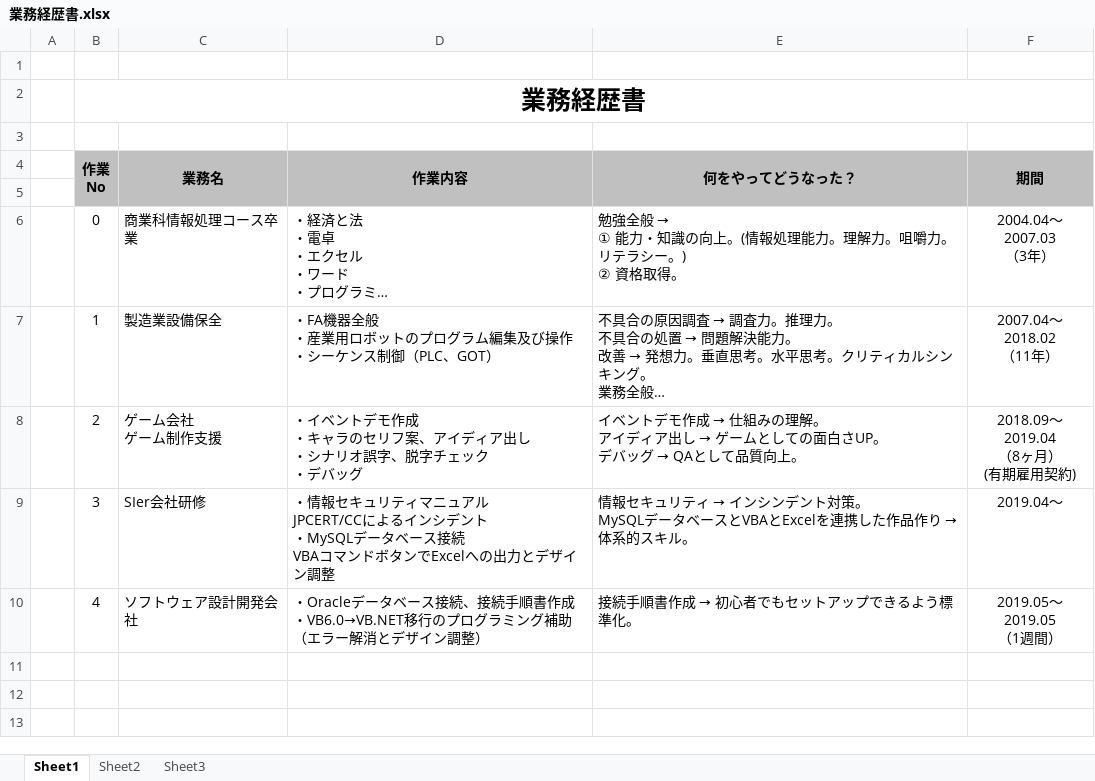
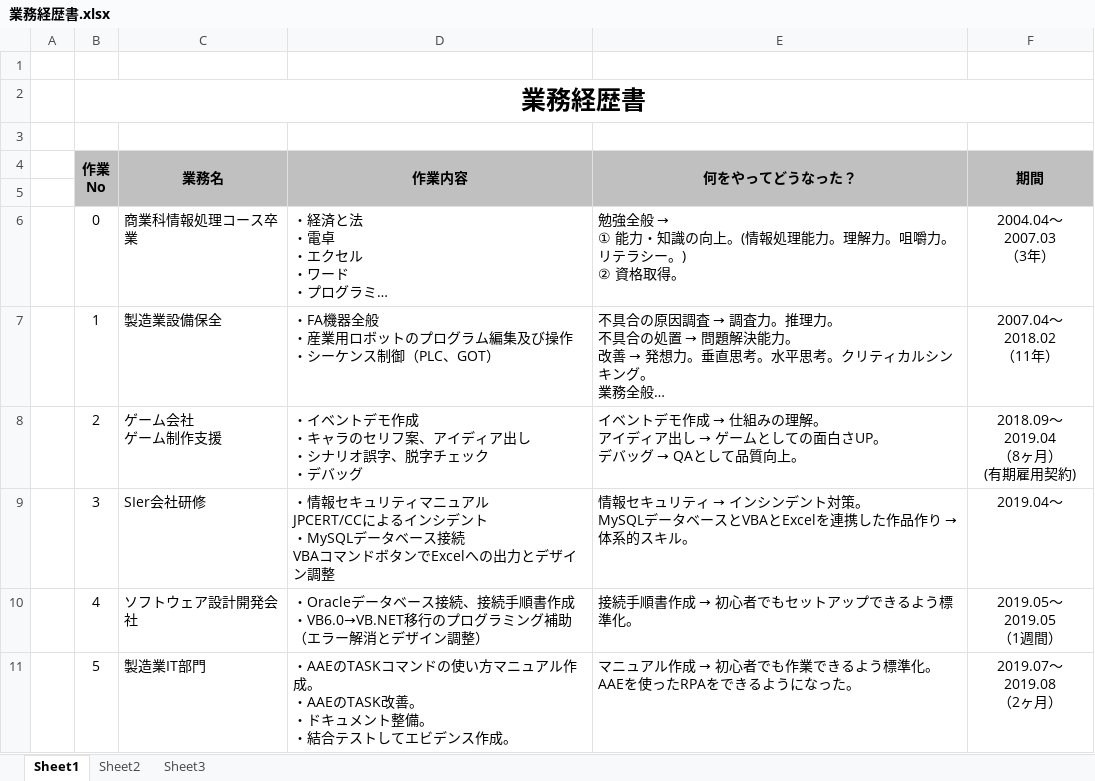
Before and after one commit to KazuyaSawada/profile, an Excel workbook: 業務経歴書.xlsx, sheet Sheet1, drawn as a sheet; long unchanged cells end in …; values as stored, in another font and other column widths than the file's, no borders; ↵ is a line break in a cell; the diff names each change by its address in the sheet, - before the commit and + after, or states it on an @@ line.

Commit message:
業務経歴書半導体会社追加

```diff
--- a/業務経歴書.xlsx (sheet Sheet1)
+++ b/業務経歴書.xlsx (sheet Sheet1)
+row 11:  | 5 | 製造業IT部門 | ・AAEのTASKコマンドの使い方マニュアル作成。 ↵ ・AAEのTASK改善。 ↵ ・ドキュメント整備。 ↵ ・結合テストしてエビデンス作成。 | マニュアル作成 → 初心者でも作業できるよう標準化。 ↵ AAEを使ったRPAをできるようになった。 | 2019.07～2019.08 ↵ （2ヶ月）
```
